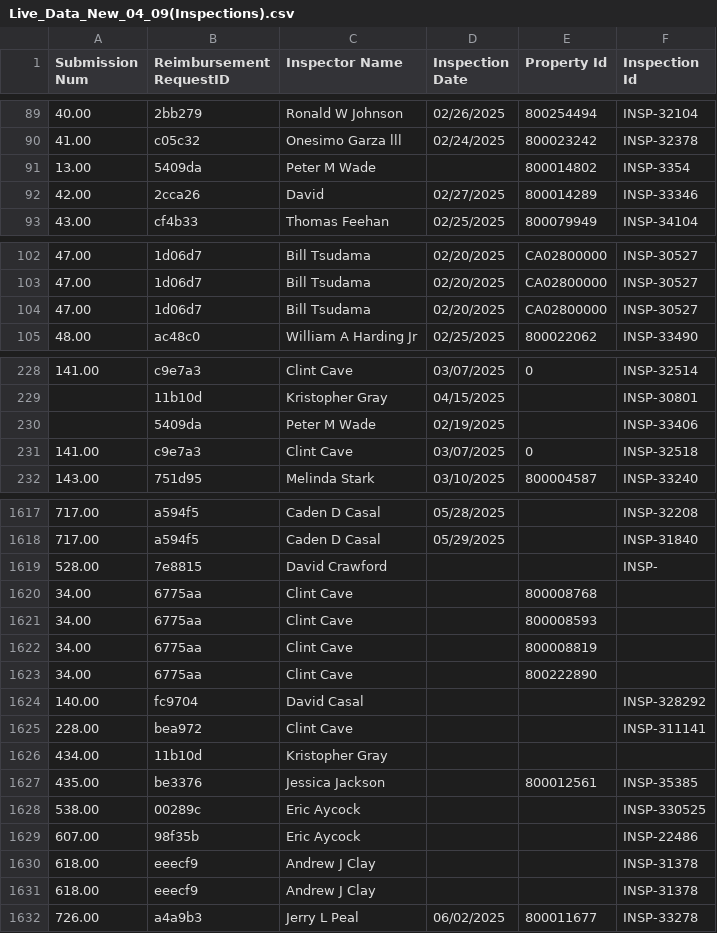
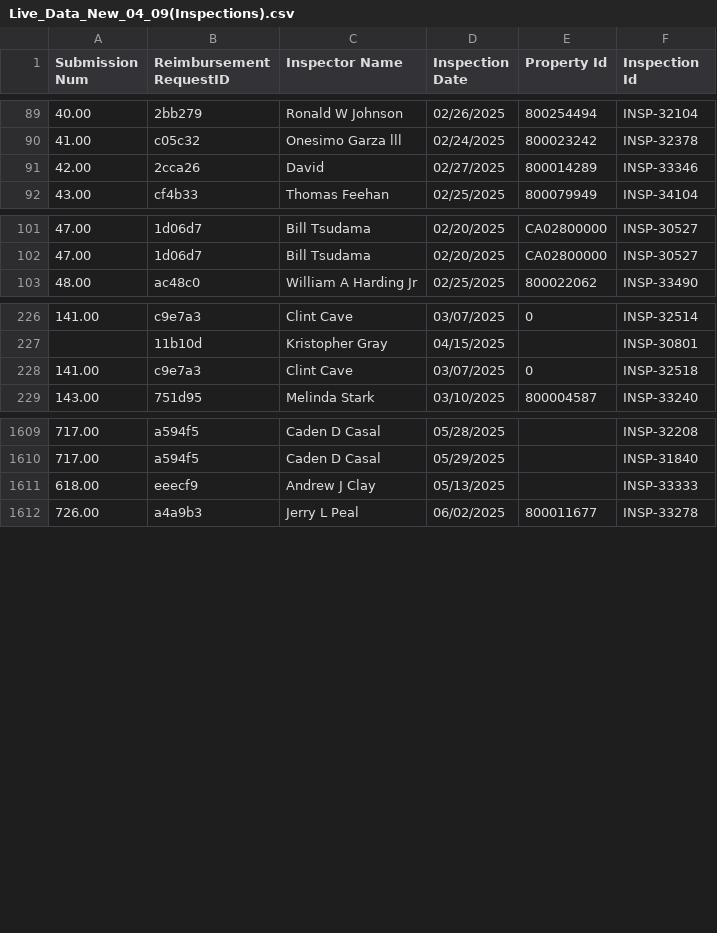
Before and after one commit to MalavikaKalani/Report-Automation-Tool, a CSV file: Live_Data_New_04_09(Inspections).csv, drawn as a sheet; only a part is shown, gaps mark what is left out; the diff covers the shown part only.

```diff
--- a/Live_Data_New_04_09(Inspections).csv
+++ b/Live_Data_New_04_09(Inspections).csv
@@ -90,3 +90,2 @@
 41.00,"c05c32","Onesimo Garza lll","02/24/2025","800023242","INSP-32378"
-13.00,"5409da","Peter M Wade","","800014802","INSP-3354"
 42.00,"2cca26","David ","02/27/2025","800014289","INSP-33346"
@@ -103,3 +102,2 @@
 47.00,"1d06d7","Bill Tsudama","02/20/2025","CA02800000","INSP-30527"
-47.00,"1d06d7","Bill Tsudama","02/20/2025","CA02800000","INSP-30527"
 48.00,"ac48c0","William A Harding Jr ","02/25/2025","800022062","INSP-33490"
@@ -229,3 +227,2 @@
 ,"11b10d","Kristopher Gray","04/15/2025",,"INSP-30801"
-,"5409da","Peter M Wade","02/19/2025",,"INSP-33406"
 141.00,"c9e7a3","Clint Cave","03/07/2025","0","INSP-32518"
@@ -1618,15 +1610,3 @@
 717.00,"a594f5","Caden D Casal","05/29/2025","","INSP-31840"
-528.00,"7e8815","David Crawford","","","INSP-"
-34.00,"6775aa","Clint Cave","","800008768",""
-34.00,"6775aa","Clint Cave","","800008593",""
-34.00,"6775aa","Clint Cave","","800008819",""
-34.00,"6775aa","Clint Cave","","800222890",""
-140.00,"fc9704","David Casal","","","INSP-328292"
-228.00,"bea972","Clint Cave","","","INSP-311141"
-434.00,"11b10d","Kristopher Gray","","",""
-435.00,"be3376","Jessica Jackson","","800012561","INSP-35385"
-538.00,"00289c","Eric Aycock","","","INSP-330525"
-607.00,"98f35b","Eric Aycock","","","INSP-22486"
-618.00,"eeecf9","Andrew J Clay","","","INSP-31378"
-618.00,"eeecf9","Andrew J Clay","","","INSP-31378"
+618.00,"eeecf9","Andrew J Clay","05/13/2025","","INSP-33333"
 726.00,"a4a9b3","Jerry L Peal","06/02/2025","800011677","INSP-33278"
```
Also changed, not shown: 5 removed rows elsewhere in this file, Live_Data_New_04_09(All_Submissions).csv, Live_Data_New_04_09(Per Diem).csv.
